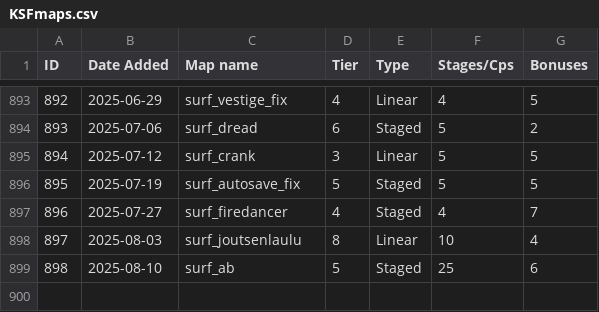
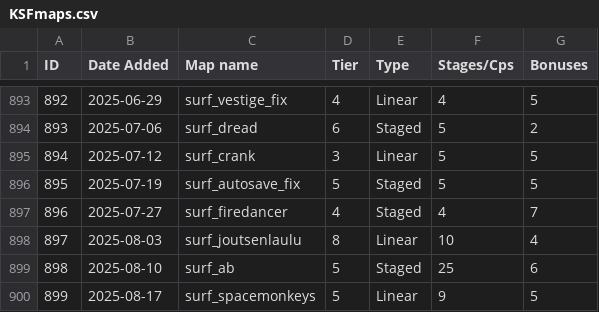
Before and after one commit to erickolbusz/amoung, a CSV file: static/KSFmaps.csv, drawn as a sheet; only a part is shown, gaps mark what is left out; the diff names each change by its address in the sheet, - before the commit and + after, or states it on an @@ line.

Commit message:
add spacemonkeys (\!)

```diff
--- a/static/KSFmaps.csv
+++ b/static/KSFmaps.csv
+row 900: 899 | 2025-08-17 | surf_spacemonkeys | 5 | Linear | 9 | 5
```
Also changed, not shown: 1 other file.
